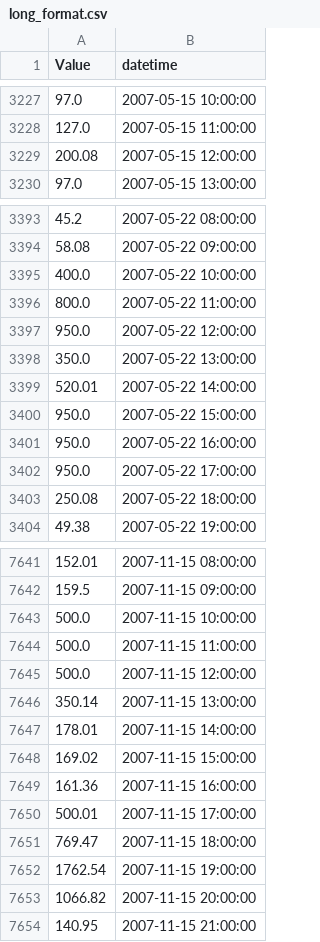
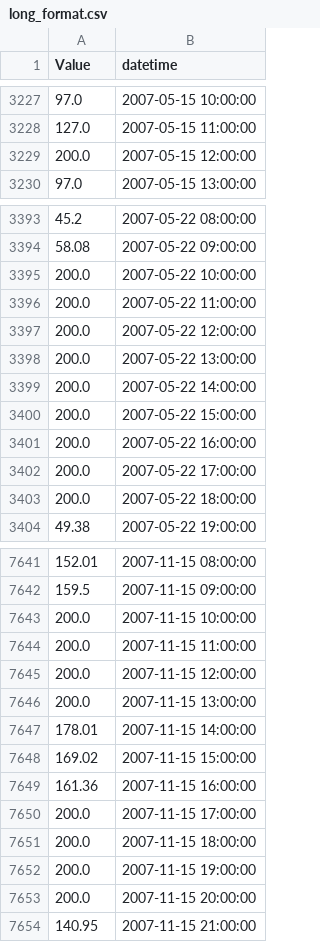
Before and after one commit to MerelFlorian/Deep-Q-Network-Electric-Cars, a CSV file: data/long_format.csv, drawn as a sheet; only a part is shown, gaps mark what is left out; the diff covers the shown part only.

```diff
--- a/data/long_format.csv
+++ b/data/long_format.csv
@@ -3228,3 +3228,3 @@ Value,datetime
 127.0,2007-05-15 11:00:00
-200.08,2007-05-15 12:00:00
+200.0,2007-05-15 12:00:00
 97.0,2007-05-15 13:00:00
@@ -3394,11 +3394,11 @@ Value,datetime
 58.08,2007-05-22 09:00:00
-400.0,2007-05-22 10:00:00
-800.0,2007-05-22 11:00:00
-950.0,2007-05-22 12:00:00
-350.0,2007-05-22 13:00:00
-520.01,2007-05-22 14:00:00
-950.0,2007-05-22 15:00:00
-950.0,2007-05-22 16:00:00
-950.0,2007-05-22 17:00:00
-250.08,2007-05-22 18:00:00
+200.0,2007-05-22 10:00:00
+200.0,2007-05-22 11:00:00
+200.0,2007-05-22 12:00:00
+200.0,2007-05-22 13:00:00
+200.0,2007-05-22 14:00:00
+200.0,2007-05-22 15:00:00
+200.0,2007-05-22 16:00:00
+200.0,2007-05-22 17:00:00
+200.0,2007-05-22 18:00:00
 49.38,2007-05-22 19:00:00
@@ -7642,6 +7642,6 @@ Value,datetime
 159.5,2007-11-15 09:00:00
-500.0,2007-11-15 10:00:00
-500.0,2007-11-15 11:00:00
-500.0,2007-11-15 12:00:00
-350.14,2007-11-15 13:00:00
+200.0,2007-11-15 10:00:00
+200.0,2007-11-15 11:00:00
+200.0,2007-11-15 12:00:00
+200.0,2007-11-15 13:00:00
 178.01,2007-11-15 14:00:00
@@ -7649,6 +7649,6 @@ Value,datetime
 161.36,2007-11-15 16:00:00
-500.01,2007-11-15 17:00:00
-769.47,2007-11-15 18:00:00
-1762.54,2007-11-15 19:00:00
-1066.82,2007-11-15 20:00:00
+200.0,2007-11-15 17:00:00
+200.0,2007-11-15 18:00:00
+200.0,2007-11-15 19:00:00
+200.0,2007-11-15 20:00:00
 140.95,2007-11-15 21:00:00
```
Also changed, not shown: 47 edited cells elsewhere in this file, 4 other files.
